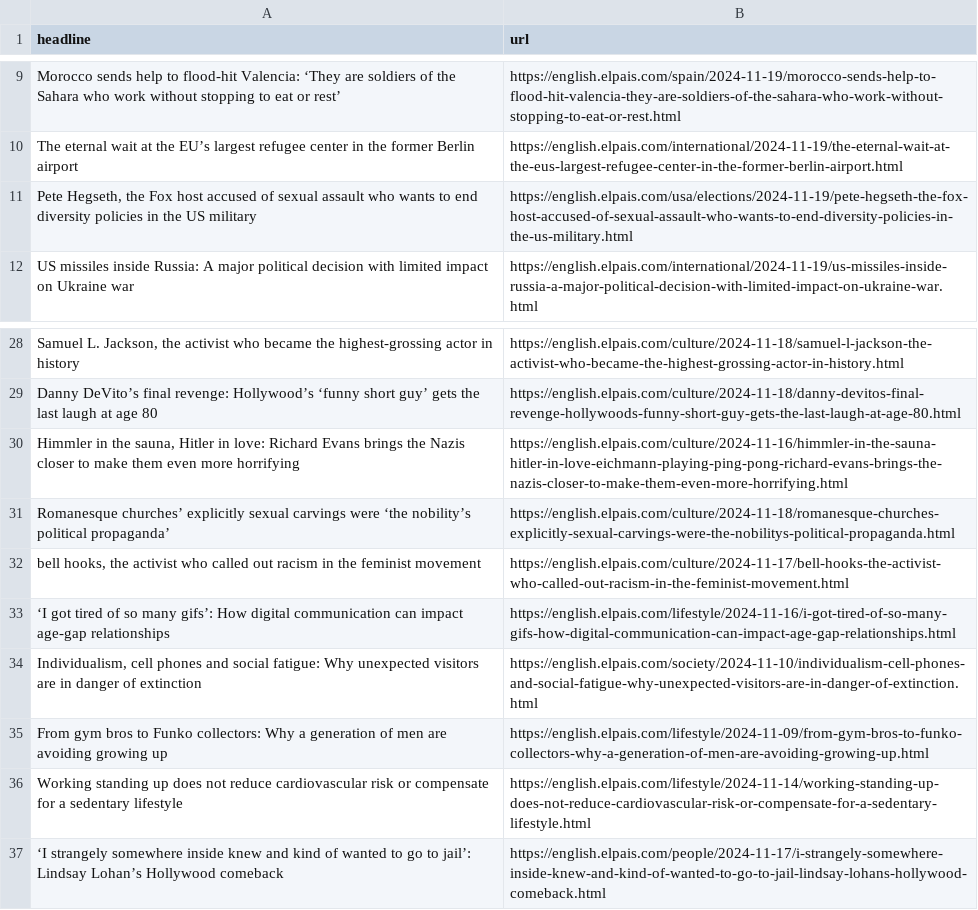
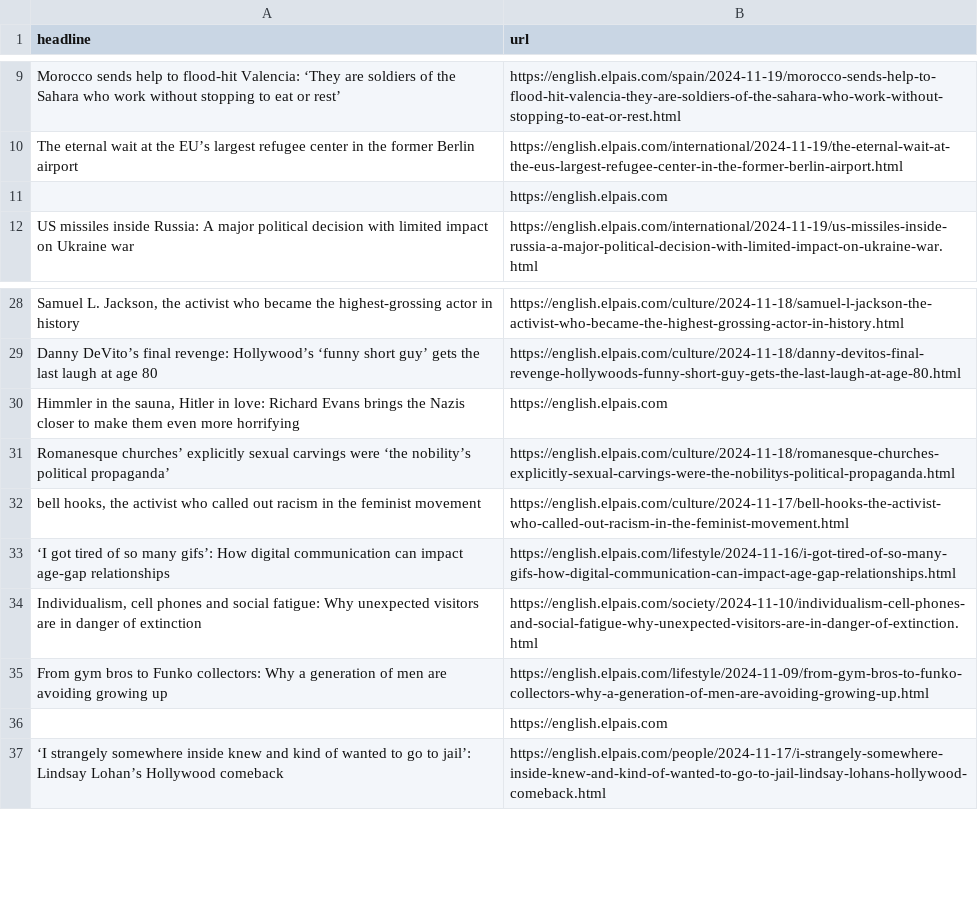
Before and after one commit to cmgsalazar/el-pais-autoscraper, a CSV file: headlines.csv, drawn as a sheet; only a part is shown, gaps mark what is left out; removed rows and columns are numbered as before the commit, all else as after; the diff names each change by its address in the sheet, - before the commit and + after, or states it on an @@ line.

```diff
--- a/headlines.csv
+++ b/headlines.csv
-row 11: Pete Hegseth, the Fox host accused of sexual assault who wants to end diversity policies in the US military | https://english.elpais.com/usa/elections/2024-11-19/pete-hegseth-the-fox-host-accused-of-sexual-assault-who-wants-to-end-diversity-policies-in-the-us-military.html
+row 11:  | https://english.elpais.com
-B30 (url): https://english.elpais.com/culture/2024-11-16/himmler-in-the-sauna-hitler-in-love-eichmann-playing-ping-pong-richard-evans-brings-the-nazis-closer-to-make-them-even-more-horrifying.html
+B30 (url): https://english.elpais.com
-row 36: Working standing up does not reduce cardiovascular risk or compensate for a sedentary lifestyle | https://english.elpais.com/lifestyle/2024-11-14/working-standing-up-does-not-reduce-cardiovascular-risk-or-compensate-for-a-sedentary-lifestyle.html
+row 36:  | https://english.elpais.com
```
